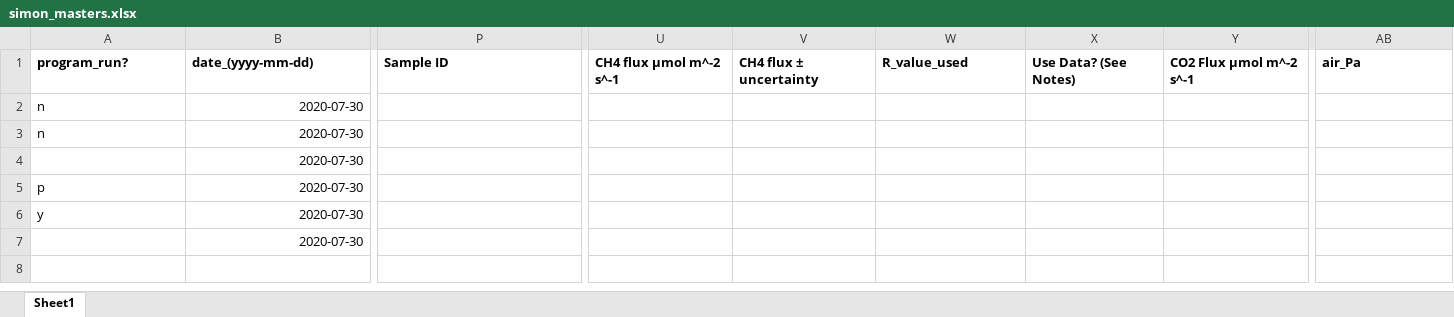
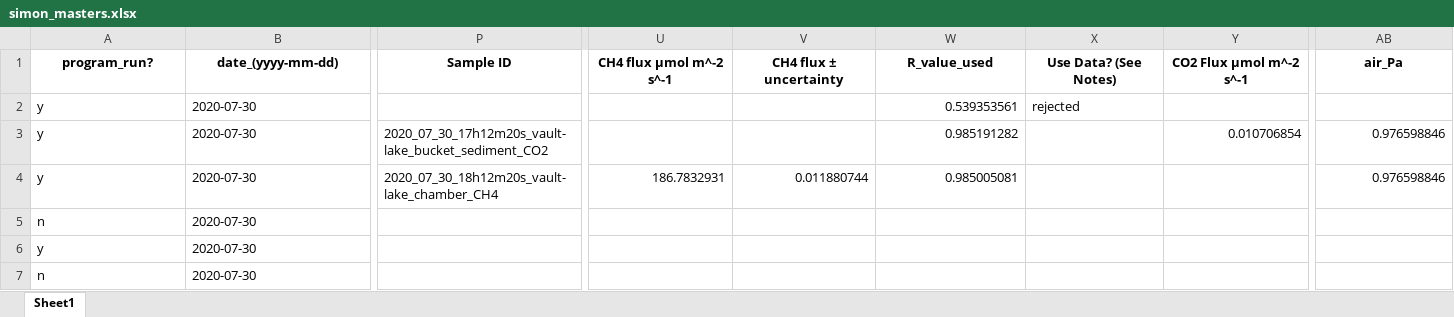
Before and after one commit to simonpeterson/methane, an Excel workbook: data/simon_masters.xlsx, sheet Sheet1, drawn as a sheet; only a part is shown, gaps mark what is left out; values as stored, in another font and other column widths than the file's, no borders; the diff covers the shown part only; the diff names each change by its address in the sheet, - before the commit and + after, or states it on an @@ line.

Commit message:
reads dates and times as strings

```diff
--- a/data/simon_masters.xlsx (sheet Sheet1)
+++ b/data/simon_masters.xlsx (sheet Sheet1)
-A1:AB1 alignment: left
+A1:AB1 alignment: center
-A2:A3 (program_run?): n
+A2:A3 (program_run?): y
-B2:B7 alignment: right
+B2:B7 alignment: left
-W2 (R_value_used): (empty)
+W2 (R_value_used): 0.539353561
-X2 (Use Data? (See Notes)): (empty)
+X2 (Use Data? (See Notes)): rejected
-P3 (Sample ID): (empty)
+P3 (Sample ID): 2020_07_30_17h12m20s_vault-lake_bucket_sediment_CO2
-W3 (R_value_used): (empty)
+W3 (R_value_used): 0.985191282
-Y3 (CO2 Flux μmol m^-2 s^-1): (empty)
+Y3 (CO2 Flux μmol m^-2 s^-1): 0.010706854
-AB3:AB4 (air_Pa): (empty)
+AB3:AB4 (air_Pa): 0.976598846
-A4 (program_run?): (empty)
+A4 (program_run?): y
-P4 (Sample ID): (empty)
+P4 (Sample ID): 2020_07_30_18h12m20s_vault-lake_chamber_CH4
-U4 (CH4 flux μmol m^-2 s^-1): (empty)
+U4 (CH4 flux μmol m^-2 s^-1): 186.7832931
-V4 (CH4 flux ± uncertainty): (empty)
+V4 (CH4 flux ± uncertainty): 0.011880744
-W4 (R_value_used): (empty)
+W4 (R_value_used): 0.985005081
-A5 (program_run?): p
+A5 (program_run?): n
-A7 (program_run?): (empty)
+A7 (program_run?): n
```
Also changed, not shown: cell formats elsewhere in this sheet, data/simon_mastersnew.xlsx, 2 other files.
